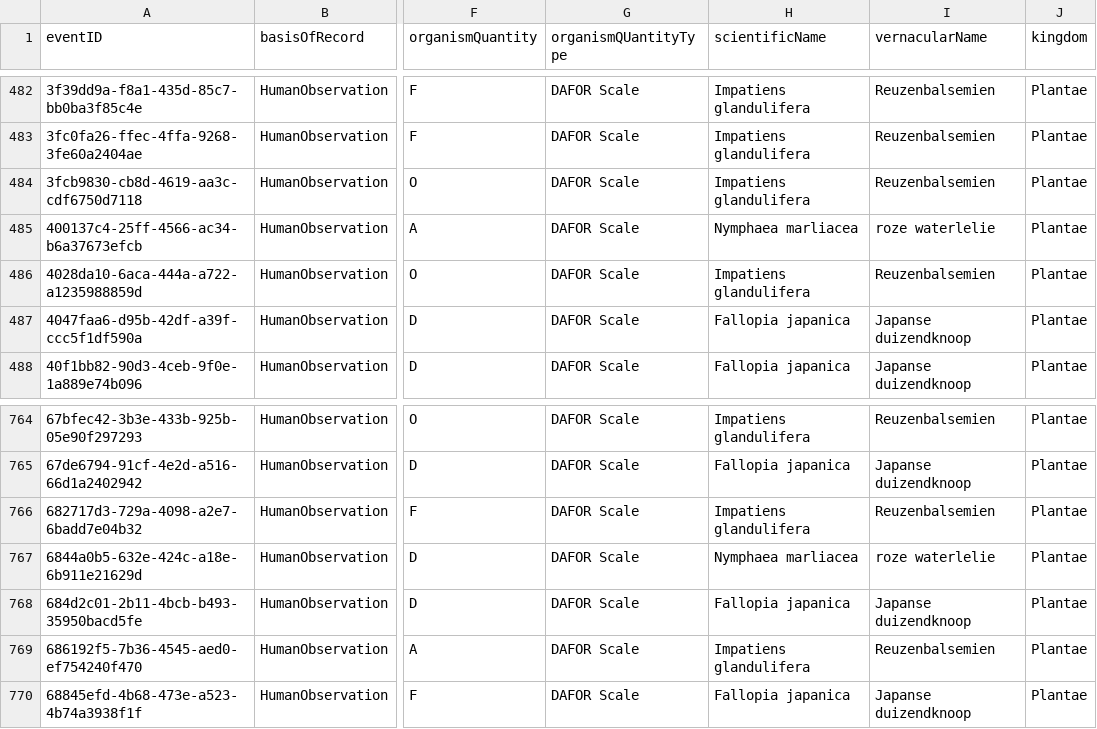
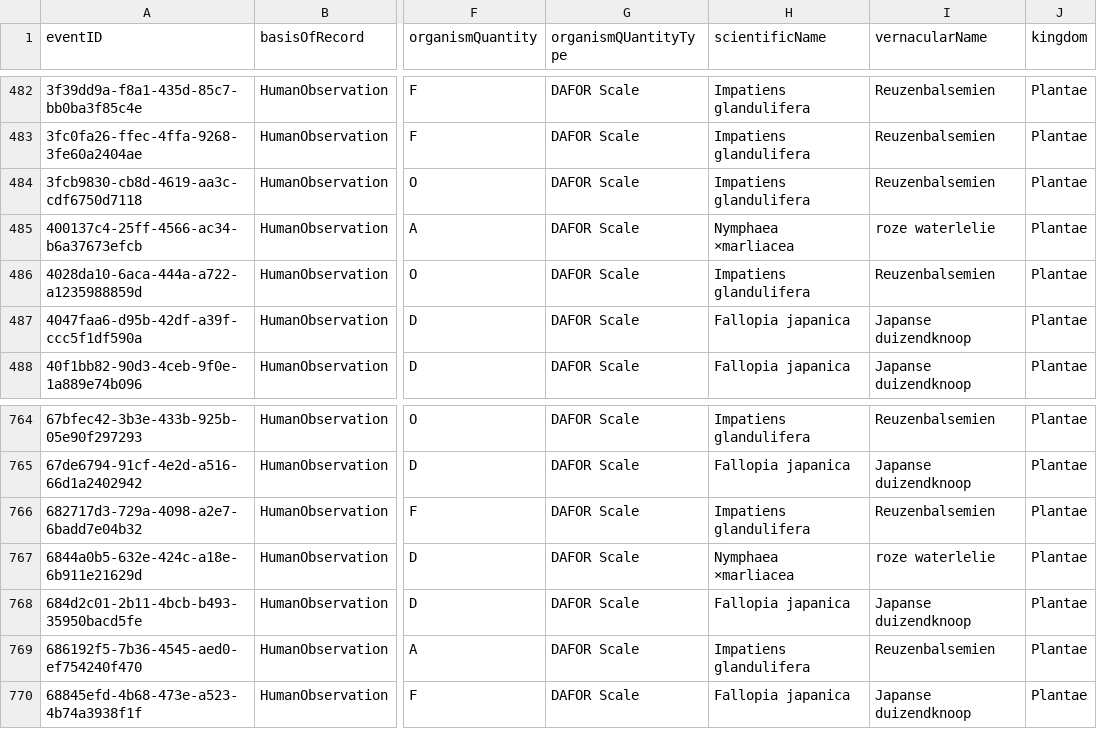
Before and after one commit to riparias/anb-plants-occurrences, a CSV file: data/processed/occurrence.csv, drawn as a sheet; only a part is shown, gaps mark what is left out; the diff names each change by its address in the sheet, - before the commit and + after, or states it on an @@ line.

Commit message:
Update scientific name of roze waterlelie

```diff
--- a/data/processed/occurrence.csv
+++ b/data/processed/occurrence.csv
-H485 (scientificName): Nymphaea marliacea
+H485 (scientificName): Nymphaea ×marliacea
-H767 (scientificName): Nymphaea marliacea
+H767 (scientificName): Nymphaea ×marliacea
```
Also changed, not shown: 3 other files.
